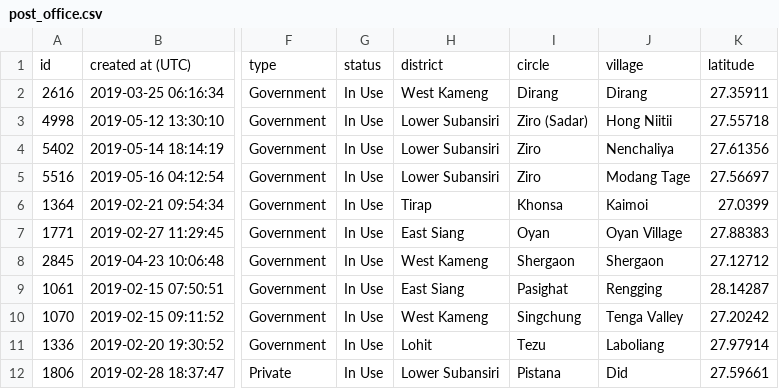
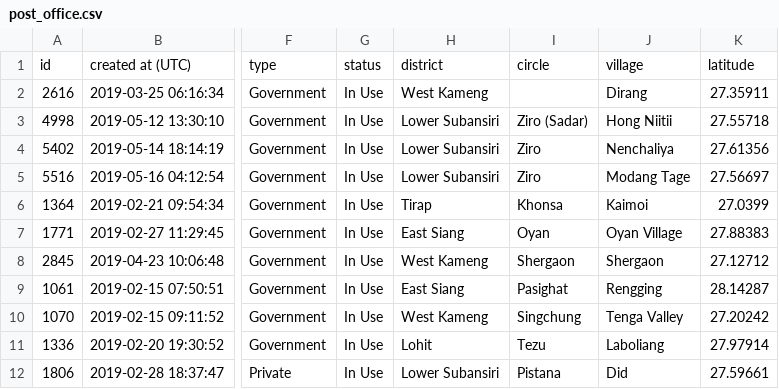
Before and after one commit to anirbansarkar823/svm-data-analysis, a CSV file: csv/original/post_office.csv, drawn as a sheet; only a part is shown, gaps mark what is left out; the diff names each change by its address in the sheet, - before the commit and + after, or states it on an @@ line.

```diff
--- a/csv/original/post_office.csv
+++ b/csv/original/post_office.csv
-I2: Dirang
+I2: (empty)
```
Also changed, not shown: 6 other files.
